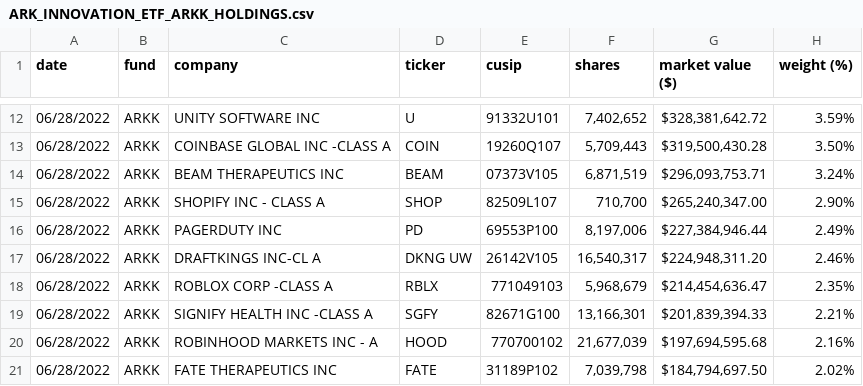
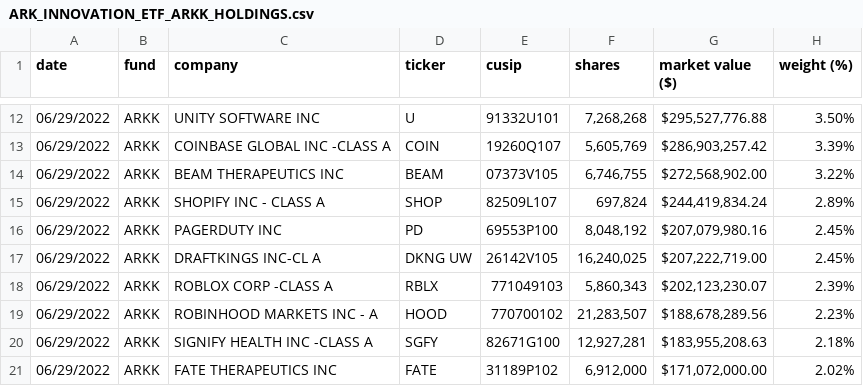
Before and after one commit to tsekityam/ark-funds-flat-data, a CSV file: ARK_INNOVATION_ETF_ARKK_HOLDINGS.csv, drawn as a sheet; only a part is shown, gaps mark what is left out; the diff covers the shown part only.

Commit message:
Flat: latest data (2022-06-30T00:20:47.044Z) {   "date": "2022-06-30T00:20:47.044Z",   "files": [     {       "name": "ARK_INNOVATION_ETF_ARKK_HOLDINGS.csv",       "deltaBytes": 0,       "source": "https://ark-funds.com/wp-content/uploads/funds-etf-csv/ARK_INNOVATION_ETF_ARKK_HOLDINGS.csv"     },     {       "name": "raw/ARK_INNOVATION_ETF_ARKK_HOLDINGS.csv",       "deltaBytes": 0,       "source": "https://ark-funds.com/wp-content/uploads/funds-etf-csv/ARK_INNOVATION_ETF_ARKK_HOLDINGS.csv"     },     {       "name": "ARK_TRANSPARENCY_ETF_CTRU_HOLDINGS.csv",       "deltaBytes": 2,       "source": "https://ark-funds.com/wp-content/uploads/funds-etf-csv/ARK_TRANSPARENCY_ETF_CTRU_HOLDINGS.csv"     },     {       "name": "raw/ARK_TRANSPARENCY_ETF_CTRU_HOLDINGS.csv",       "deltaBytes": 2,       "source": "https://ark-funds.com/wp-content/uploads/funds-etf-csv/ARK_TRANSPARENCY_ETF_CTRU_HOLDINGS.csv"     }   ] }

```diff
--- a/ARK_INNOVATION_ETF_ARKK_HOLDINGS.csv
+++ b/ARK_INNOVATION_ETF_ARKK_HOLDINGS.csv
@@ -12,10 +12,10 @@ date,fund,company,ticker,cusip,shares,market value ($),weight (%)
-06/28/2022,ARKK,UNITY SOFTWARE INC,U,91332U101,"7,402,652","$328,381,642.72",3.59%
-06/28/2022,ARKK,COINBASE GLOBAL INC -CLASS A,COIN,19260Q107,"5,709,443","$319,500,430.28",3.50%
-06/28/2022,ARKK,BEAM THERAPEUTICS INC,BEAM,07373V105,"6,871,519","$296,093,753.71",3.24%
-06/28/2022,ARKK,SHOPIFY INC - CLASS A,SHOP,82509L107,"710,700","$265,240,347.00",2.90%
-06/28/2022,ARKK,PAGERDUTY INC,PD,69553P100,"8,197,006","$227,384,946.44",2.49%
-06/28/2022,ARKK,DRAFTKINGS INC-CL A,DKNG UW,26142V105,"16,540,317","$224,948,311.20",2.46%
-06/28/2022,ARKK,ROBLOX CORP -CLASS A,RBLX,771049103,"5,968,679","$214,454,636.47",2.35%
-06/28/2022,ARKK,SIGNIFY HEALTH INC -CLASS A,SGFY,82671G100,"13,166,301","$201,839,394.33",2.21%
-06/28/2022,ARKK,ROBINHOOD MARKETS INC - A,HOOD,770700102,"21,677,039","$197,694,595.68",2.16%
-06/28/2022,ARKK,FATE THERAPEUTICS INC,FATE,31189P102,"7,039,798","$184,794,697.50",2.02%
+06/29/2022,ARKK,UNITY SOFTWARE INC,U,91332U101,"7,268,268","$295,527,776.88",3.50%
+06/29/2022,ARKK,COINBASE GLOBAL INC -CLASS A,COIN,19260Q107,"5,605,769","$286,903,257.42",3.39%
+06/29/2022,ARKK,BEAM THERAPEUTICS INC,BEAM,07373V105,"6,746,755","$272,568,902.00",3.22%
+06/29/2022,ARKK,SHOPIFY INC - CLASS A,SHOP,82509L107,"697,824","$244,419,834.24",2.89%
+06/29/2022,ARKK,PAGERDUTY INC,PD,69553P100,"8,048,192","$207,079,980.16",2.45%
+06/29/2022,ARKK,DRAFTKINGS INC-CL A,DKNG UW,26142V105,"16,240,025","$207,222,719.00",2.45%
+06/29/2022,ARKK,ROBLOX CORP -CLASS A,RBLX,771049103,"5,860,343","$202,123,230.07",2.39%
+06/29/2022,ARKK,ROBINHOOD MARKETS INC - A,HOOD,770700102,"21,283,507","$188,678,289.56",2.23%
+06/29/2022,ARKK,SIGNIFY HEALTH INC -CLASS A,SGFY,82671G100,"12,927,281","$183,955,208.63",2.18%
+06/29/2022,ARKK,FATE THERAPEUTICS INC,FATE,31189P102,"6,912,000","$171,072,000.00",2.02%
```
Also changed, not shown: 4 added rows, 4 removed rows and 85 edited cells elsewhere in this file, ARK_TRANSPARENCY_ETF_CTRU_HOLDINGS.csv, raw/ARK_INNOVATION_ETF_ARKK_HOLDINGS.csv, 1 other file.
